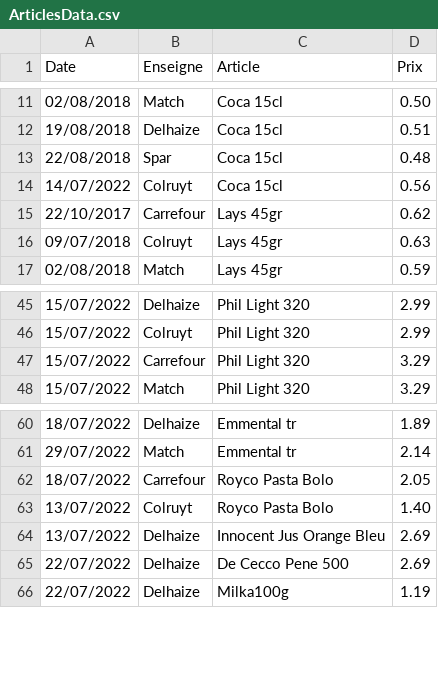
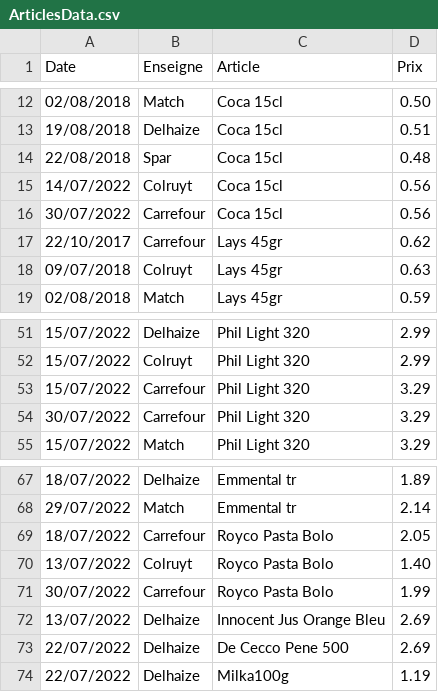
Before and after one commit to TuxStory/ComPrix, a CSV file: ArticlesData.csv, drawn as a sheet; only a part is shown, gaps mark what is left out; the diff covers the shown part only.

```diff
--- a/ArticlesData.csv
+++ b/ArticlesData.csv
@@ -14,2 +15,3 @@ Date,Enseigne,Article,Prix
 14/07/2022,Colruyt,Coca 15cl,0.56
+30/07/2022,Carrefour,Coca 15cl,0.56
 22/10/2017,Carrefour,Lays 45gr,0.62
@@ -47,2 +53,3 @@ Date,Enseigne,Article,Prix
 15/07/2022,Carrefour,Phil Light 320,3.29
+30/07/2022,Carrefour,Phil Light 320,3.29
 15/07/2022,Match,Phil Light 320,3.29
@@ -63,2 +70,3 @@ Date,Enseigne,Article,Prix
 13/07/2022,Colruyt,Royco Pasta Bolo,1.40
+30/07/2022,Carrefour,Royco Pasta Bolo,1.99
 13/07/2022,Delhaize,Innocent Jus Orange Bleu,2.69
```
Also changed, not shown: 9 added rows and 1 edited cell elsewhere in this file.
